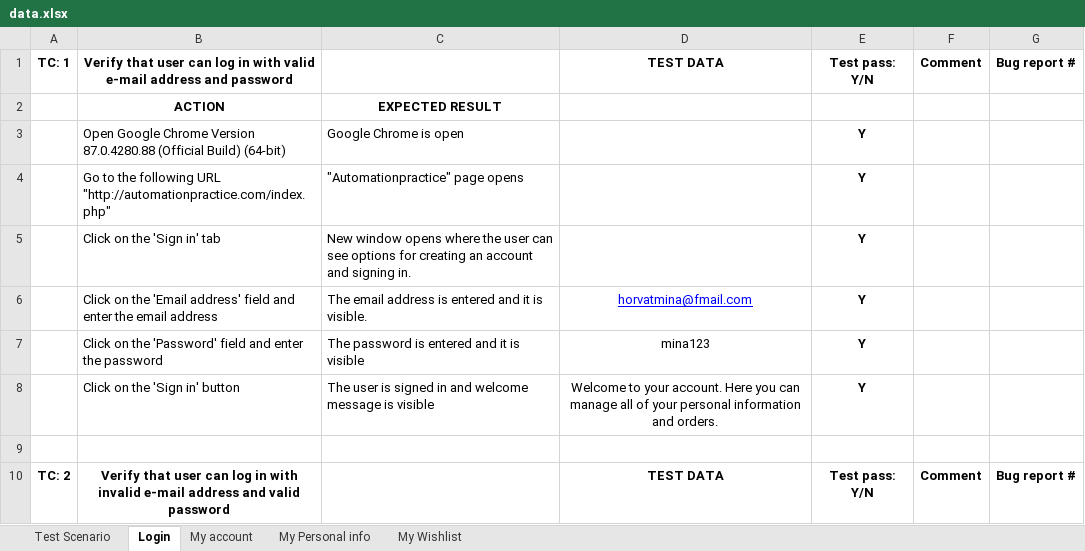
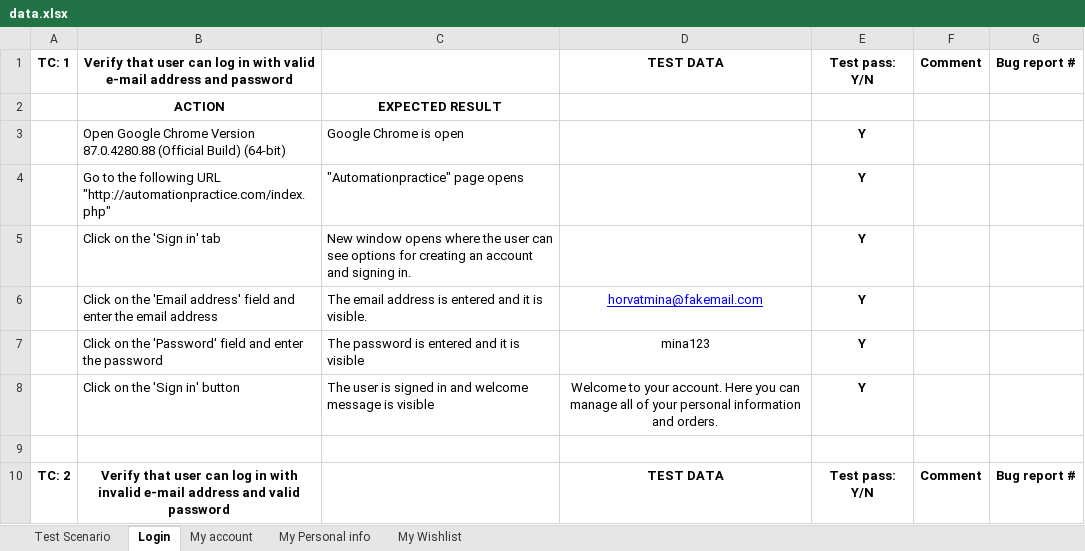
Before and after one commit to horvatmina/SeleniumProject, an Excel workbook: data/data.xlsx, sheet Login, drawn as a sheet; only a part is shown; values as stored, in another font and other column widths than the file's, no borders; the diff names each change by its address in the sheet, - before the commit and + after, or states it on an @@ line.

```diff
--- a/data/data.xlsx (sheet Login)
+++ b/data/data.xlsx (sheet Login)
-D6: horvatmina@fmail.com
+D6: horvatmina@fakemail.com
```
Also changed, not shown: sheet My Wishlist, 5 other files.
